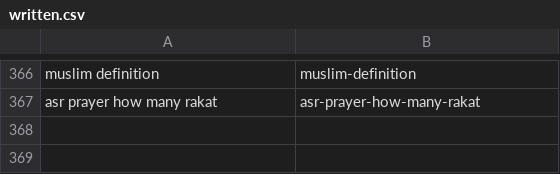
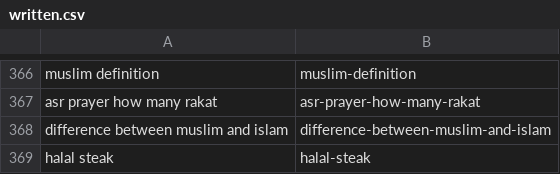
Before and after one commit to charliesheep7/dearpup_website, a CSV file: .claude/skills/deenup-blog-writer/written.csv, drawn as a sheet; only a part is shown, gaps mark what is left out.

```diff
--- a/.claude/skills/deenup-blog-writer/written.csv
+++ b/.claude/skills/deenup-blog-writer/written.csv
@@ -367 +367,3 @@ muslim definition,muslim-definition
 asr prayer how many rakat,asr-prayer-how-many-rakat
+difference between muslim and islam,difference-between-muslim-and-islam
+halal steak,halal-steak
```
Also changed, not shown: 2 other files.
